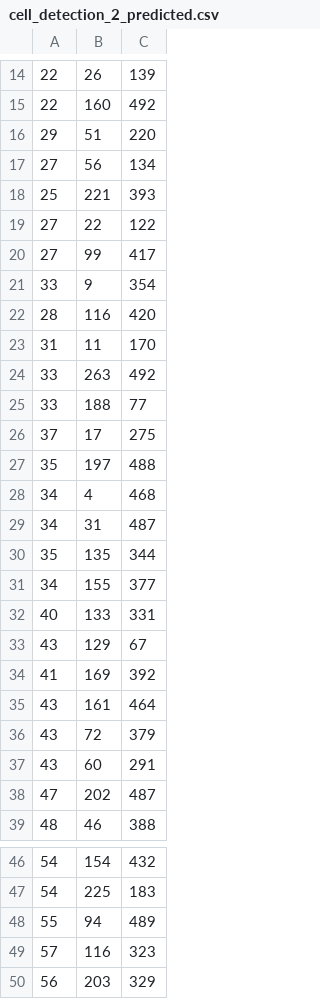
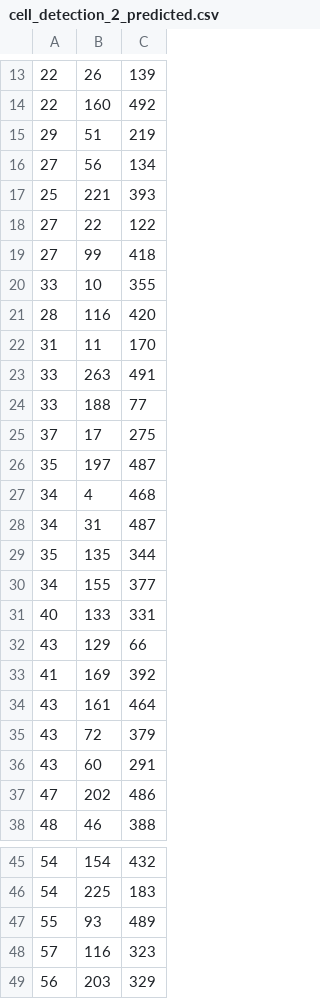
Before and after one commit to neurodata-cobalt/cobalt, a CSV file: src/jupyter/srivathsapv/package-log/cell_detection_2_predicted.csv, drawn as a sheet; only a part is shown, gaps mark what is left out; the diff covers the shown part only.

```diff
--- a/src/jupyter/srivathsapv/package-log/cell_detection_2_predicted.csv
+++ b/src/jupyter/srivathsapv/package-log/cell_detection_2_predicted.csv
@@ -15,3 +14,3 @@
 22,160,492
-29,51,220
+29,51,219
 27,56,134
@@ -19,10 +18,10 @@
 27,22,122
-27,99,417
-33,9,354
+27,99,418
+33,10,355
 28,116,420
 31,11,170
-33,263,492
+33,263,491
 33,188,77
 37,17,275
-35,197,488
+35,197,487
 34,4,468
@@ -32,3 +31,3 @@
 40,133,331
-43,129,67
+43,129,66
 41,169,392
@@ -37,3 +36,3 @@
 43,60,291
-47,202,487
+47,202,486
 48,46,388
@@ -47,3 +46,3 @@
 54,225,183
-55,94,489
+55,93,489
 57,116,323
```
Also changed, not shown: 1 added row, 3 removed rows and 12 edited cells elsewhere in this file, src/jupyter/srivathsapv/package-log/cell_detection_3_predicted.csv, 2 other files.
